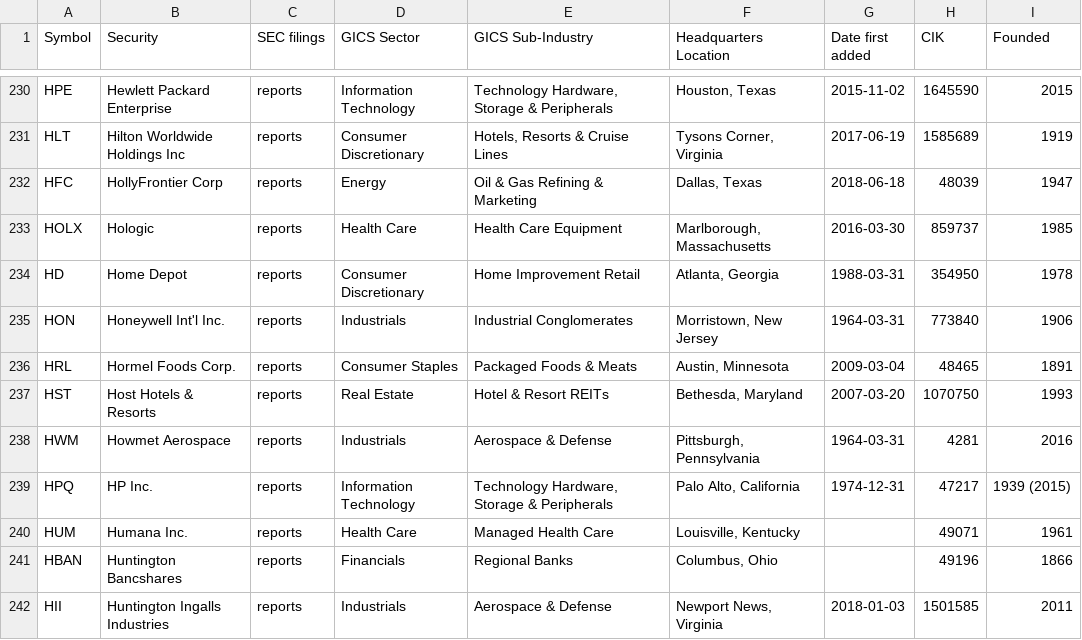
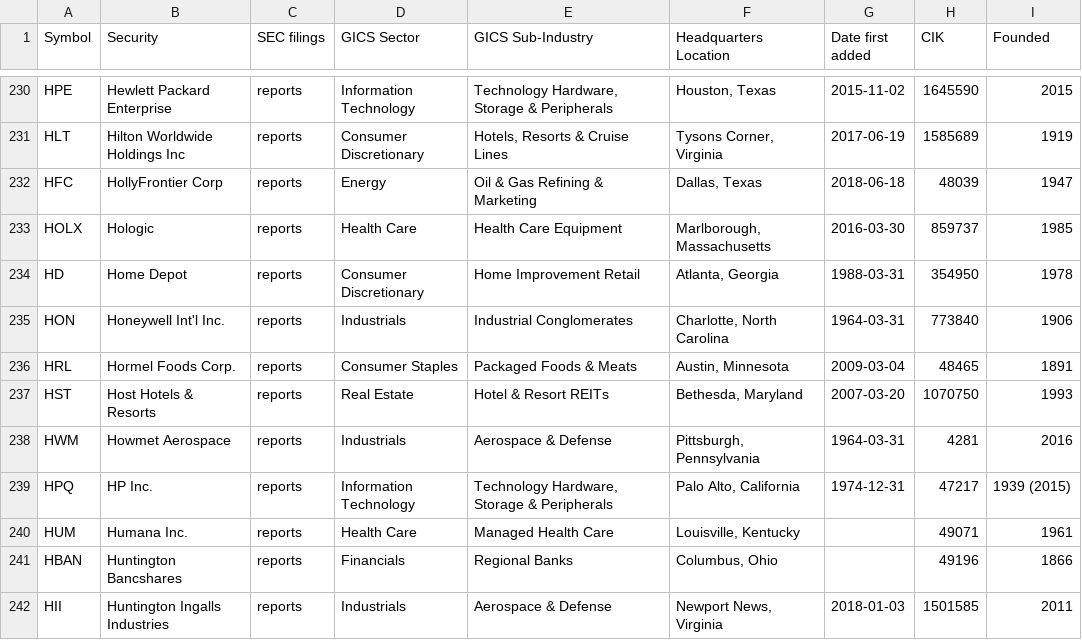
Before and after one commit to dylanroy/sandp500-dataset, a CSV file: data.csv, drawn as a sheet; only a part is shown, gaps mark what is left out.

Commit message:
Latest data: Mon Mar 29 20:01:41 UTC 2021

```diff
--- a/data.csv
+++ b/data.csv
@@ -234,3 +234,3 @@ HOLX,Hologic,reports,Health Care,Health Care Equipment,"Marlborough, Massachuset
 HD,Home Depot,reports,Consumer Discretionary,Home Improvement Retail,"Atlanta, Georgia",1988-03-31,354950,1978
-HON,Honeywell Int'l Inc.,reports,Industrials,Industrial Conglomerates,"Morristown, New Jersey",1964-03-31,773840,1906
+HON,Honeywell Int'l Inc.,reports,Industrials,Industrial Conglomerates,"Charlotte, North Carolina",1964-03-31,773840,1906
 HRL,Hormel Foods Corp.,reports,Consumer Staples,Packaged Foods & Meats,"Austin, Minnesota",2009-03-04,48465,1891
```
